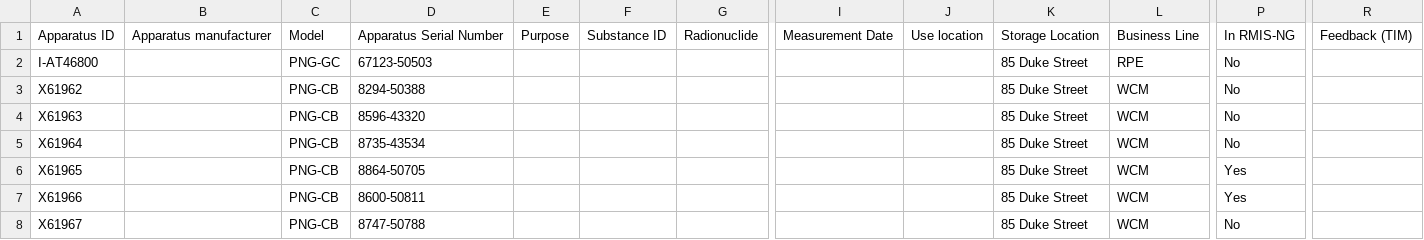
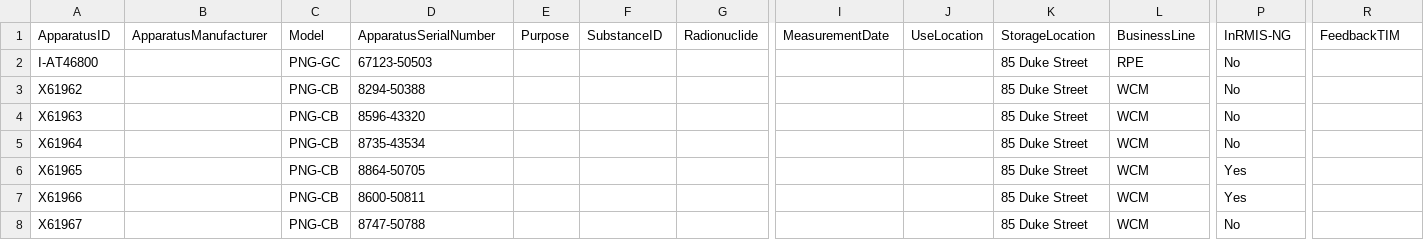
Before and after one commit to lcardsvr/Inventory-Matching-Project, a CSV file: Resources/QLD_Reg_AR.csv, drawn as a sheet; only a part is shown, gaps mark what is left out; the diff names each change by its address in the sheet, - before the commit and + after, or states it on an @@ line.

```diff
--- a/Resources/QLD_Reg_AR.csv
+++ b/Resources/QLD_Reg_AR.csv
-A1: Apparatus ID
+A1: ApparatusID
-B1: Apparatus manufacturer
+B1: ApparatusManufacturer
-D1: Apparatus Serial Number
+D1: ApparatusSerialNumber
-F1: Substance ID
+F1: SubstanceID
-I1: Measurement Date
+I1: MeasurementDate
-J1: Use location
+J1: UseLocation
-K1: Storage Location
+K1: StorageLocation
-L1: Business Line
+L1: BusinessLine
-P1: In RMIS-NG
+P1: InRMIS-NG
-R1: Feedback (TIM)
+R1: FeedbackTIM
```
Also changed, not shown: Resources/QLD_IRA.csv, Resources/QLD_SRS.csv, 14 other files.
